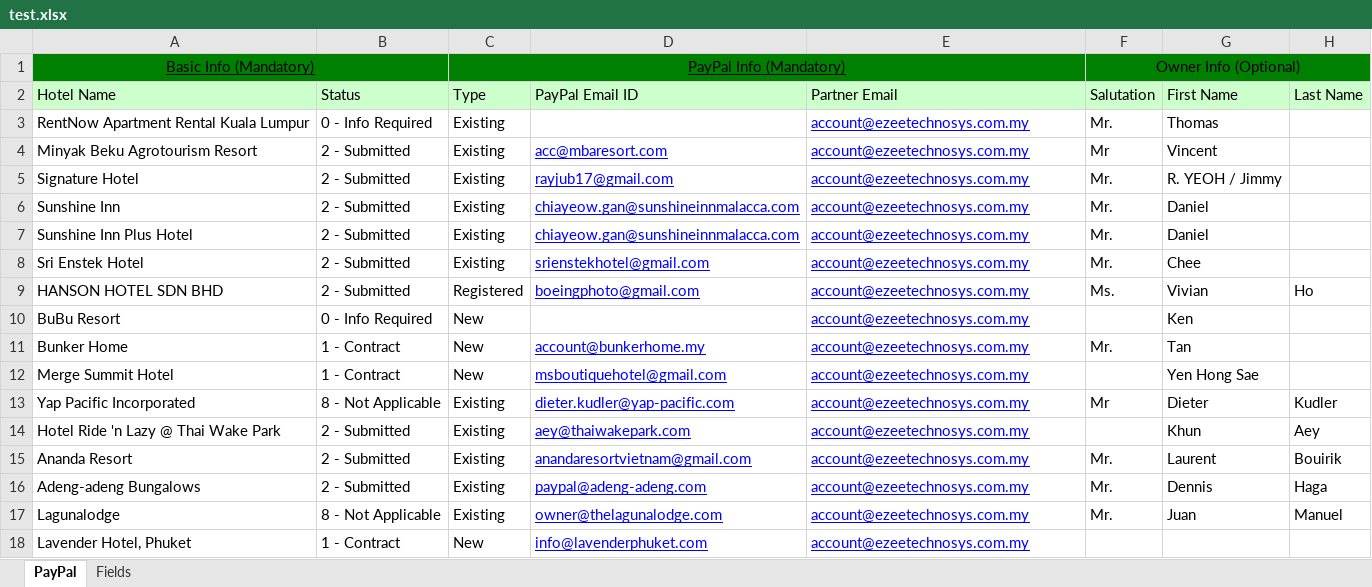
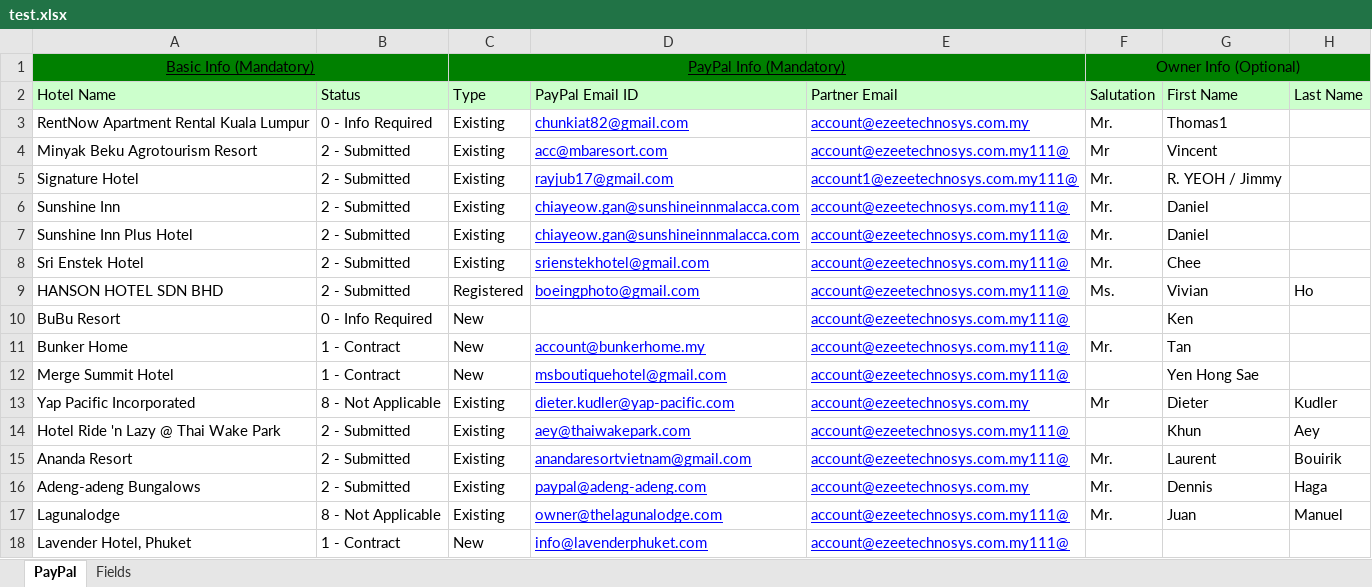
Before and after one commit to chunkiat82/ace, an Excel workbook: lib/transformer/test.xlsx, sheet PayPal, drawn as a sheet; only a part is shown; values as stored, in another font and other column widths than the file's, no borders; the diff names each change by its address in the sheet, - before the commit and + after, or states it on an @@ line.

```diff
--- a/lib/transformer/test.xlsx (sheet PayPal)
+++ b/lib/transformer/test.xlsx (sheet PayPal)
-D3 (PayPal Email ID): (empty)
+D3 (PayPal Email ID): chunkiat82@gmail.com
-G3 (First Name): Thomas
+G3 (First Name): Thomas1
-E4 (Partner Email): account@ezeetechnosys.com.my
+E4 (Partner Email): account@ezeetechnosys.com.my111@
-E5 (Partner Email): account@ezeetechnosys.com.my
+E5 (Partner Email): account1@ezeetechnosys.com.my111@
-E6:E12 (Partner Email): account@ezeetechnosys.com.my
+E6:E12 (Partner Email): account@ezeetechnosys.com.my111@
-E14:E15 (Partner Email): account@ezeetechnosys.com.my
+E14:E15 (Partner Email): account@ezeetechnosys.com.my111@
-E17:E18 (Partner Email): account@ezeetechnosys.com.my
+E17:E18 (Partner Email): account@ezeetechnosys.com.my111@
```
Also changed, not shown: 10 other files.
